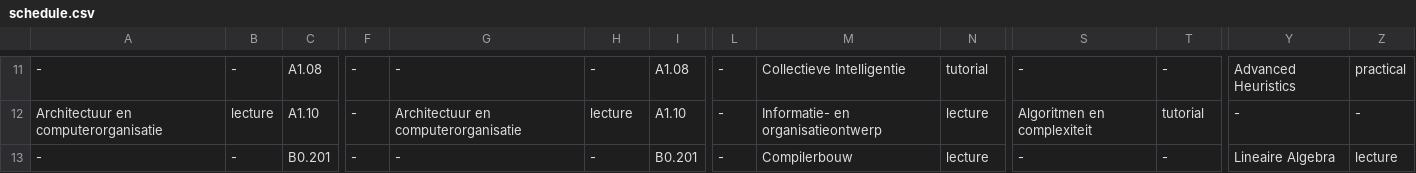
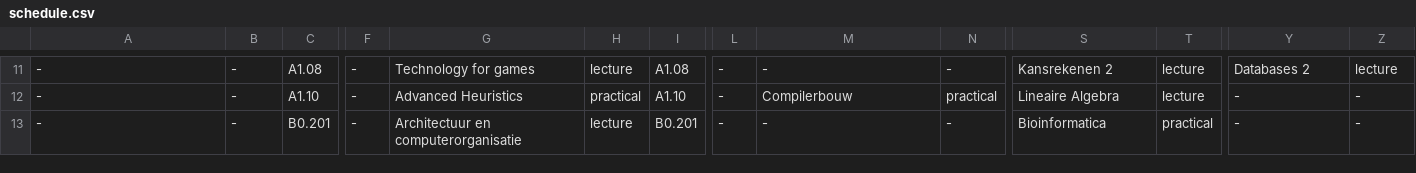
Before and after one commit to AnnemijnD/safariteam, a CSV file: data/schedule.csv, drawn as a sheet; only a part is shown, gaps mark what is left out; the diff covers the shown part only; the diff names each change by its address in the sheet, - before the commit and + after, or states it on an @@ line.

```diff
--- a/data/schedule.csv
+++ b/data/schedule.csv
-G11: -
+G11: Technology for games
-H11: -
+H11: lecture
-M11: Collectieve Intelligentie
+M11: -
-N11: tutorial
+N11: -
-S11: -
+S11: Kansrekenen 2
-T11: -
+T11: lecture
-Y11: Advanced Heuristics
+Y11: Databases 2
-Z11: practical
+Z11: lecture
-A12: Architectuur en computerorganisatie
+A12: -
-B12: lecture
+B12: -
-G12: Architectuur en computerorganisatie
+G12: Advanced Heuristics
-H12: lecture
+H12: practical
-M12: Informatie- en organisatieontwerp
+M12: Compilerbouw
-N12: lecture
+N12: practical
-S12: Algoritmen en complexiteit
+S12: Lineaire Algebra
-T12: tutorial
+T12: lecture
-G13: -
+G13: Architectuur en computerorganisatie
-H13: -
+H13: lecture
-M13: Compilerbouw
+M13: -
-N13: lecture
+N13: -
-S13: -
+S13: Bioinformatica
-T13: -
+T13: practical
-Y13: Lineaire Algebra
+Y13: -
-Z13: lecture
+Z13: -
```
Also changed, not shown: 174 edited cells elsewhere in this file, 6 other files.
